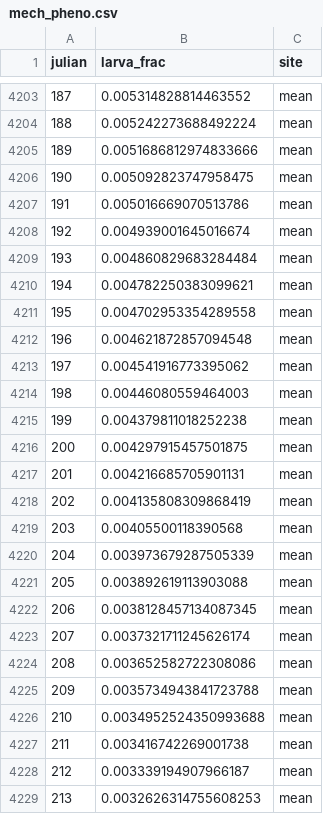
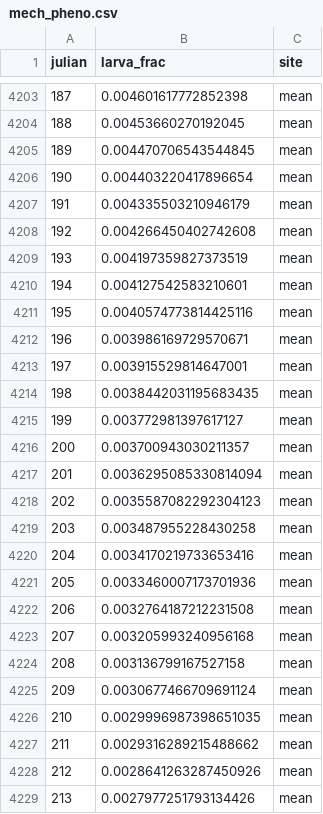
Before and after one commit to dallenmidd/larval_phenology, a CSV file: results/mech_pheno.csv, drawn as a sheet; only a part is shown, gaps mark what is left out; the diff covers the shown part only.

```diff
--- a/results/mech_pheno.csv
+++ b/results/mech_pheno.csv
@@ -4203,27 +4203,27 @@ julian,larva_frac,site
-187,0.005314828814463552,mean
-188,0.005242273688492224,mean
-189,0.0051686812974833666,mean
-190,0.005092823747958475,mean
-191,0.005016669070513786,mean
-192,0.004939001645016674,mean
-193,0.004860829683284484,mean
-194,0.004782250383099621,mean
-195,0.004702953354289558,mean
-196,0.004621872857094548,mean
-197,0.004541916773395062,mean
-198,0.00446080559464003,mean
-199,0.004379811018252238,mean
-200,0.004297915457501875,mean
-201,0.004216685705901131,mean
-202,0.004135808309868419,mean
-203,0.00405500118390568,mean
-204,0.003973679287505339,mean
-205,0.003892619113903088,mean
-206,0.0038128457134087345,mean
-207,0.0037321711245626174,mean
-208,0.003652582722308086,mean
-209,0.0035734943841723788,mean
-210,0.0034952524350993688,mean
-211,0.003416742269001738,mean
-212,0.003339194907966187,mean
-213,0.0032626314755608253,mean
+187,0.004601617772852398,mean
+188,0.00453660270192045,mean
+189,0.004470706543544845,mean
+190,0.004403220417896654,mean
+191,0.004335503210946179,mean
+192,0.004266450402742608,mean
+193,0.004197359827373519,mean
+194,0.004127542583210601,mean
+195,0.0040574773814425116,mean
+196,0.003986169729570671,mean
+197,0.003915529814647001,mean
+198,0.0038442031195683435,mean
+199,0.003772981397617127,mean
+200,0.003700943030211357,mean
+201,0.0036295085330814094,mean
+202,0.0035587082292304123,mean
+203,0.003487955228430258,mean
+204,0.0034170219733653416,mean
+205,0.0033460007173701936,mean
+206,0.0032764187212231508,mean
+207,0.003205993240956168,mean
+208,0.003136799167527158,mean
+209,0.0030677466709691124,mean
+210,0.0029996987398651035,mean
+211,0.0029316289215488662,mean
+212,0.0028641263287450926,mean
+213,0.0027977251793134426,mean
```
Also changed, not shown: 125 edited cells elsewhere in this file, data/drag_sampling.csv, data/leaf_litter_temp.csv, 1 other file.
